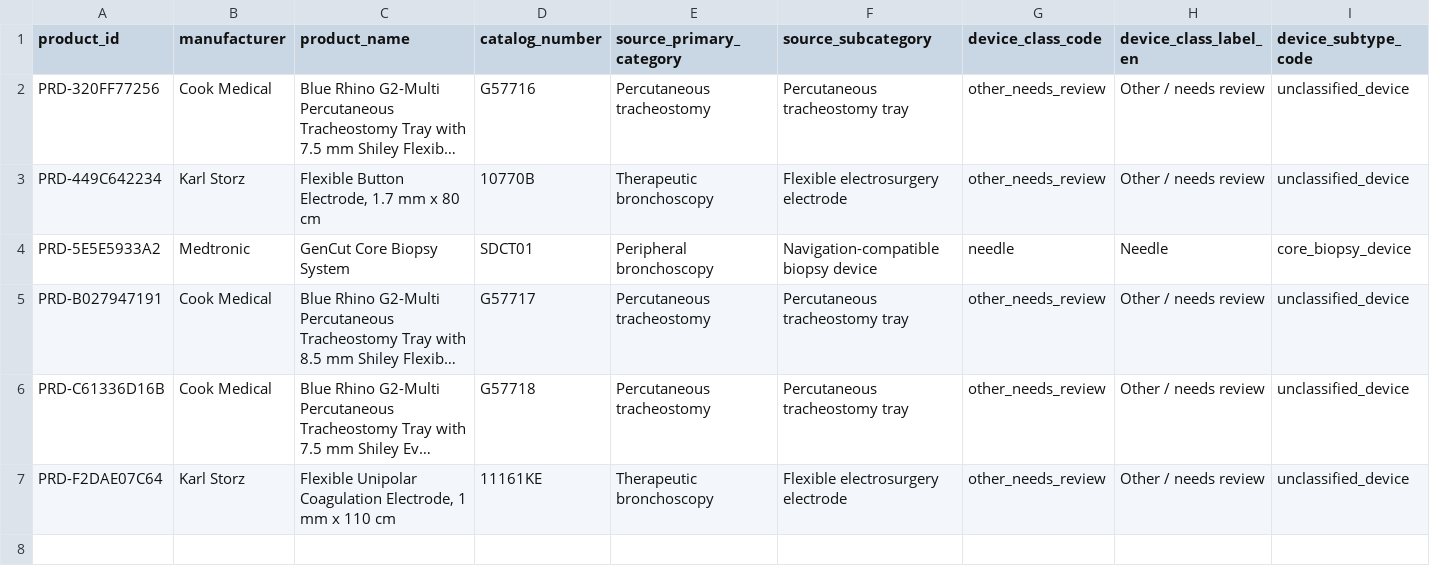
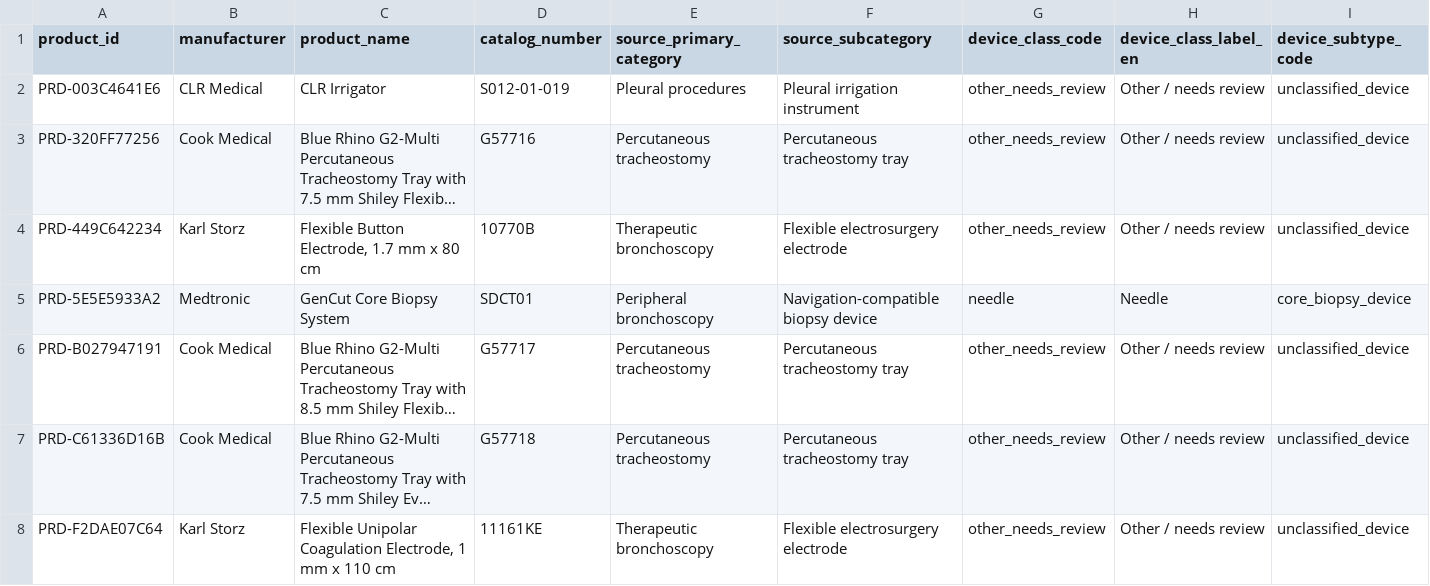
Before and after one commit to russellmiller49/Interventional-Pulm-Education-Project, a CSV file: docs/ip-device-intelligence/d2c-review/taxonomy-review-needs-review.csv, drawn as a sheet; only a part is shown; long unchanged cells end in …; rows hold the shown columns only; the diff names each change by its address in the sheet, - before the commit and + after, or states it on an @@ line.

```diff
--- a/docs/ip-device-intelligence/d2c-review/taxonomy-review-needs-review.csv
+++ b/docs/ip-device-intelligence/d2c-review/taxonomy-review-needs-review.csv
+row 2: PRD-003C4641E6 | CLR Medical | CLR Irrigator | S012-01-019 | Pleural procedures | Pleural irrigation instrument | other_needs_review | Other / needs review | unclassified_device
```
Also changed, not shown: docs/ip-device-intelligence/d2c-review/taxonomy-review-class-changed.csv, docs/ip-device-intelligence/d2c-review/taxonomy-review-classes-merged.csv, 53 other files.
